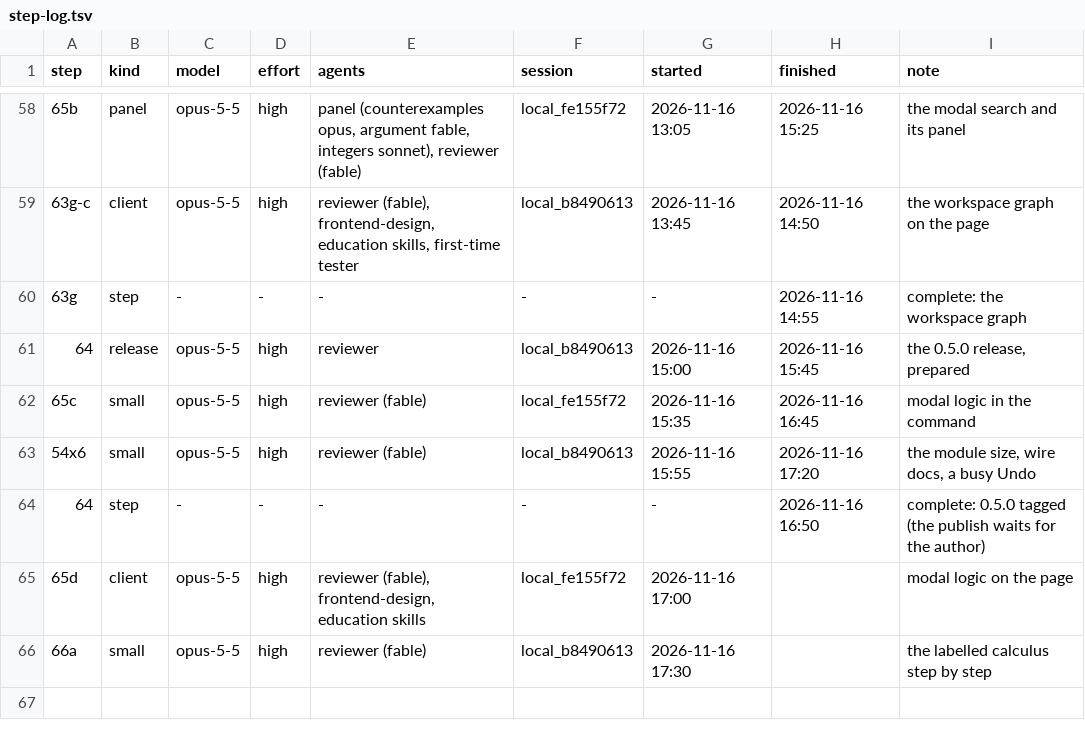
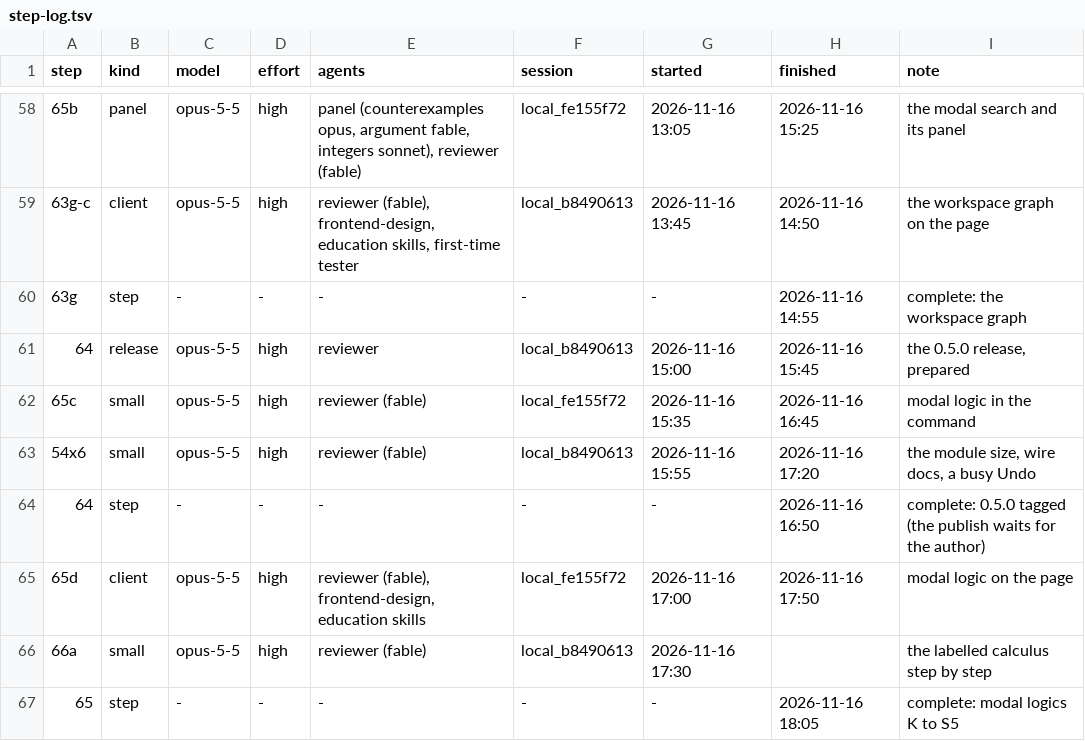
Before and after one commit to deduxit/deduxit, a TSV file: plan/notes/step-log.tsv, drawn as a sheet; only a part is shown, gaps mark what is left out; the diff names each change by its address in the sheet, - before the commit and + after, or states it on an @@ line.

```diff
--- a/plan/notes/step-log.tsv
+++ b/plan/notes/step-log.tsv
-H65 (finished): (empty)
+H65 (finished): 2026-11-16 17:50
+row 67: 65 | step | - | - | - | - | - | 2026-11-16 18:05 | complete: modal logics K to S5
```
Also changed, not shown: 1 other file.
